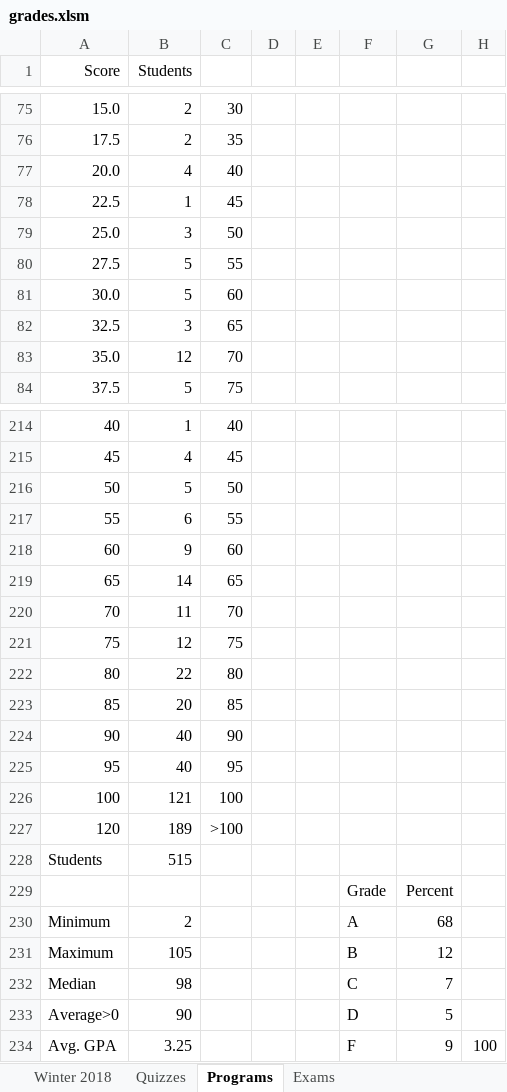
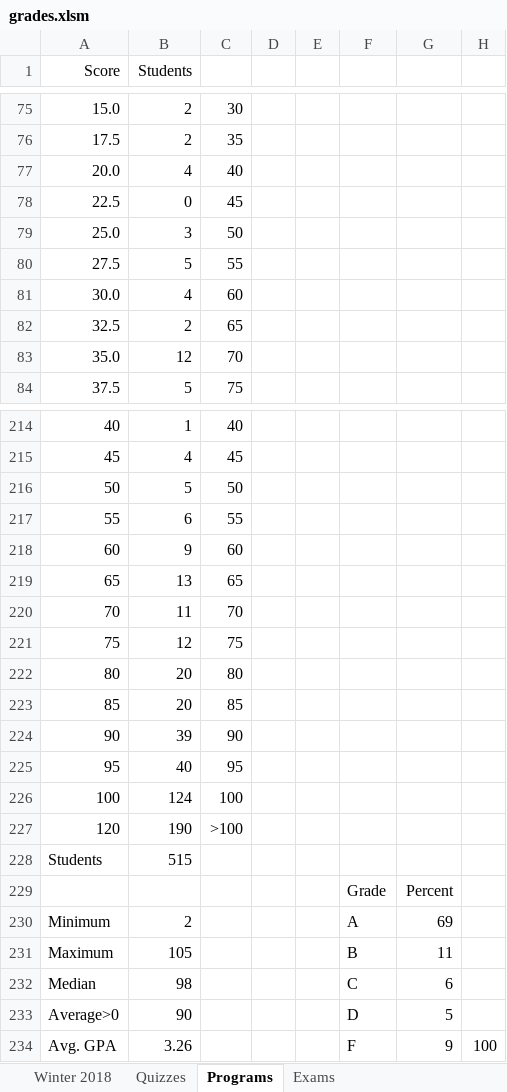
Before and after one commit to ChaseC99/ICS33-Grade-Viewer, an Excel workbook: grades.xlsm, sheet Programs, drawn as a sheet; only a part is shown, gaps mark what is left out; values as stored, in another font and other column widths than the file's, no borders; charts and pictures not drawn; the diff covers the shown part only; the diff names each change by its address in the sheet, - before the commit and + after, or states it on an @@ line.

```diff
--- a/grades.xlsm (sheet Programs)
+++ b/grades.xlsm (sheet Programs)
-B78 (Students): 1
+B78 (Students): 0
-B81 (Students): 5
+B81 (Students): 4
-B82 (Students): 3
+B82 (Students): 2
-B219 (Students): 14
+B219 (Students): 13
-B222 (Students): 22
+B222 (Students): 20
-B224 (Students): 40
+B224 (Students): 39
-B226 (Students): 121
+B226 (Students): 124
-B227 (Students): 189
+B227 (Students): 190
-G230: 68
+G230: 69
-G231: 12
+G231: 11
-G232: 7
+G232: 6
-B234 (Students): 3.25
+B234 (Students): 3.26
```
Also changed, not shown: 6 edited cells elsewhere in this sheet, sheet Winter 2018, sheet Quizzes, hidden cells, charts or pictures.
